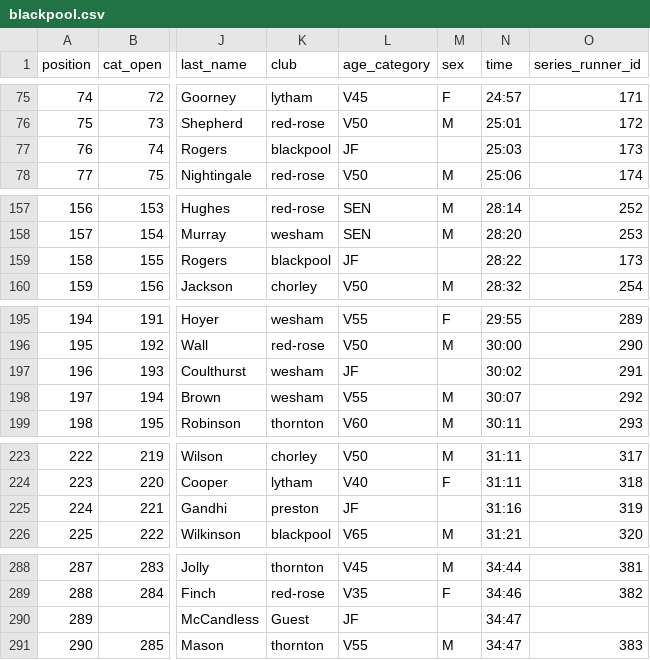
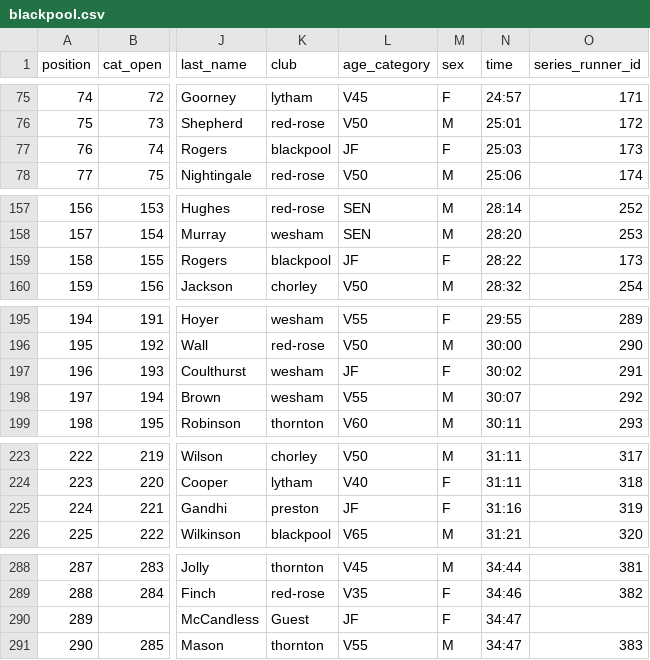
Before and after one commit to whortleberrybearer/InterClub, a CSV file: src/data/2017/road-gp/results/blackpool.csv, drawn as a sheet; only a part is shown, gaps mark what is left out; the diff covers the shown part only; the diff names each change by its address in the sheet, - before the commit and + after, or states it on an @@ line.

```diff
--- a/src/data/2017/road-gp/results/blackpool.csv
+++ b/src/data/2017/road-gp/results/blackpool.csv
-M77 (sex): (empty)
+M77 (sex): F
-M159 (sex): (empty)
+M159 (sex): F
-M197 (sex): (empty)
+M197 (sex): F
-M225 (sex): (empty)
+M225 (sex): F
-M290 (sex): (empty)
+M290 (sex): F
```
Also changed, not shown: 1 edited cell elsewhere in this file, src/data/2017/road-gp/results/chorley.csv, src/data/2017/road-gp/results/lytham.csv, 4 other files.
